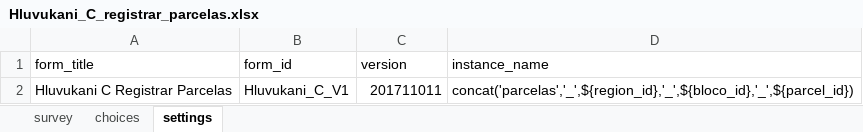
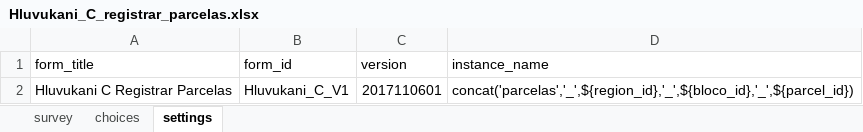
Before and after one commit to TerraFirmaMozambique/hluvukani-odk-forms, an Excel workbook: Hluvukani_C_registrar_parcelas/Hluvukani_C_registrar_parcelas-media/Hluvukani_C_registrar_parcelas.xlsx, sheet settings, drawn as a sheet; values as stored, in another font and other column widths than the file's, no borders; the diff names each change by its address in the sheet, - before the commit and + after, or states it on an @@ line.

Commit message:
Updates Form C with new names

```diff
--- a/Hluvukani_C_registrar_parcelas/Hluvukani_C_registrar_parcelas-media/Hluvukani_C_registrar_parcelas.xlsx (sheet settings)
+++ b/Hluvukani_C_registrar_parcelas/Hluvukani_C_registrar_parcelas-media/Hluvukani_C_registrar_parcelas.xlsx (sheet settings)
-C2 (version): 201711011
+C2 (version): 2017110601
```
Also changed, not shown: 4 other files.
